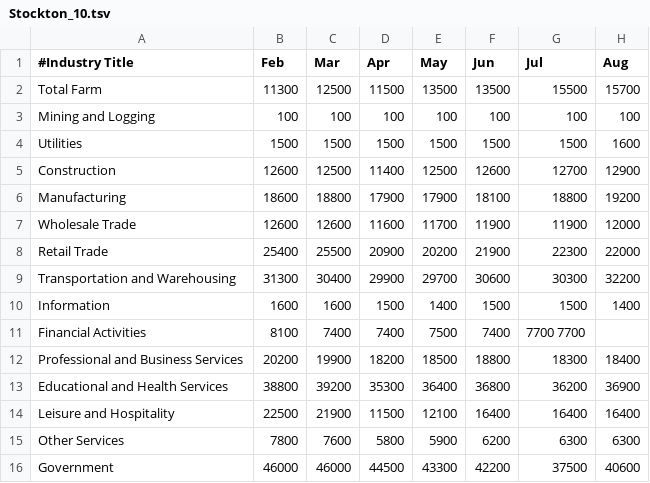
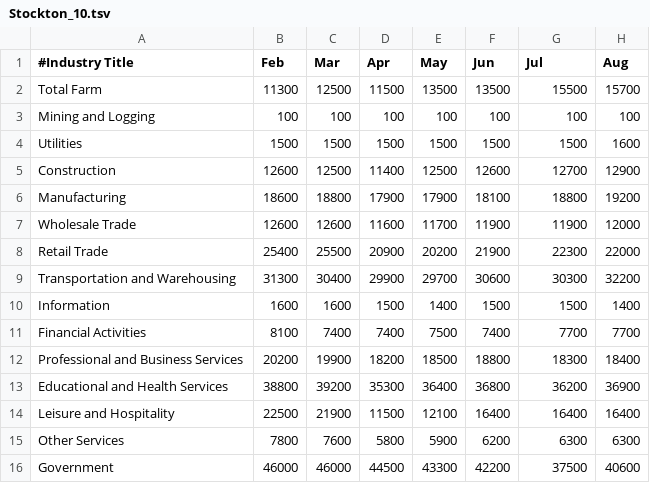
Before and after one commit to calacademy-research/CASES, a TSV file: employment_by_sector_by_month/Stockton_10.tsv, drawn as a sheet.

```diff
--- a/employment_by_sector_by_month/Stockton_10.tsv
+++ b/employment_by_sector_by_month/Stockton_10.tsv
@@ -10,3 +10,3 @@ Transportation and Warehousing	31300	30400	29900	29700	30600	30300	32200
 Information	1600	1600	1500	1400	1500	1500	1400
-Financial Activities	8100	7400	7400	7500	7400	7700    7700
+Financial Activities	8100	7400	7400	7500	7400	7700	7700
 Professional and Business Services	20200	19900	18200	18500	18800	18300	18400
```
Also changed, not shown: visualization/employment_input_data.tsv, visualization/r_input_data.tsv, 5 other files.
